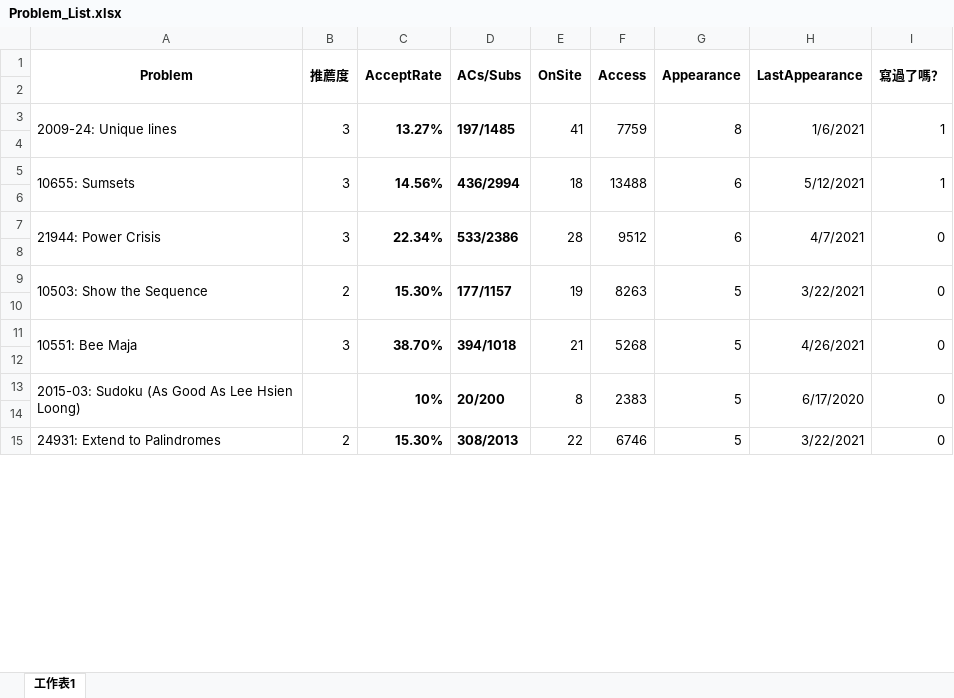
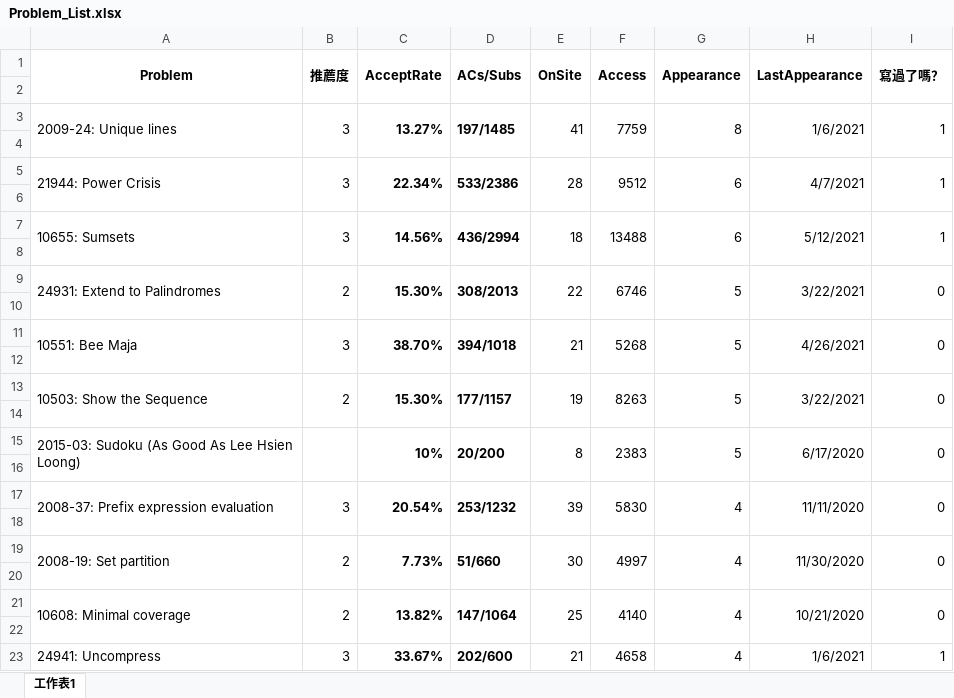
Before and after one commit to alpha34727/cpp, an Excel workbook: gpe/Problem_List.xlsx, sheet 工作表1, drawn as a sheet; only a part is shown; values as stored, in another font and other column widths than the file's, no borders; conditional formats not drawn; removed rows and columns are numbered as before the commit, all else as after; the diff covers the shown part only; the diff names each change by its address in the sheet, - before the commit and + after, or states it on an @@ line.

Commit message:
21944 Power Crisis

```diff
--- a/gpe/Problem_List.xlsx (sheet 工作表1)
+++ b/gpe/Problem_List.xlsx (sheet 工作表1)
+row 5: 21944: Power Crisis | 3 | 22.34% | 533/2386 | 28 | 9512 | 6 | 4/7/2021 | 1
+row 6: (empty)
+row 9: 24931: Extend to Palindromes | 2 | 15.30% | 308/2013 | 22 | 6746 | 5 | 3/22/2021 | 0
-row 10: 21944: Power Crisis | 3 | 22.34% | 533/2386 | 28 | 9512 | 6 | 4/7/2021 | 0
+row 10: (empty)
-A7:A8 merged
-B7:B8 merged
-C7:C8 merged
-D7:D8 merged
-E7:E8 merged
-F7:F8 merged
-G7:G8 merged
-H7:H8 merged
-I7:I8 merged
-row 12: (empty)
@@ row 35 moved to row 17: 2008-37: Prefix expression evaluation @@
-row 18: 24931: Extend to Palindromes | 2 | 15.30% | 308/2013 | 22 | 6746 | 5 | 3/22/2021 | 0
+row 18: (empty)
-A15:A16 merged
-B15:B16 merged
-C15:C16 merged
-D15:D16 merged
-E15:E16 merged
-F15:F16 merged
-G15:G16 merged
-H15:H16 merged
-I15:I16 merged
@@ row 33 moved to row 19: 2008-19: Set partition @@
+row 20: (empty)
@@ row 25 moved to row 21: 10608: Minimal coverage @@
+row 22: (empty)
@@ row 45 moved to row 23: 24941: Uncompress @@
```
Also changed, not shown: 49 added rows, 53 removed rows, 53 moved rows, 108 edited cells and merged cells elsewhere in this sheet, 2 other files.
